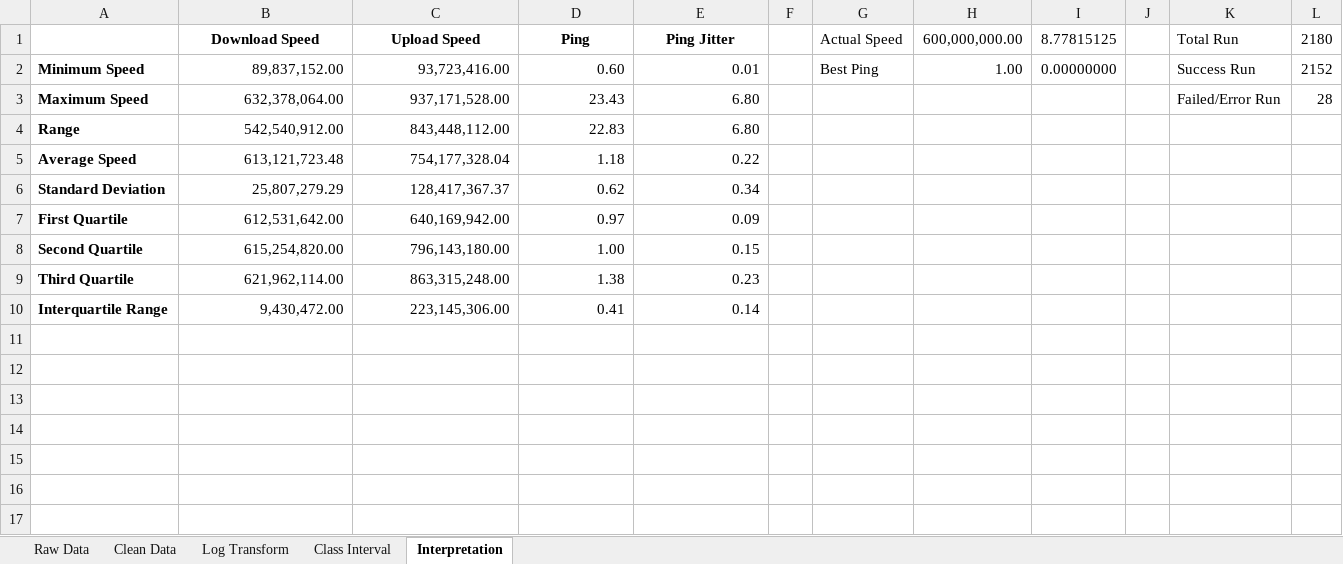
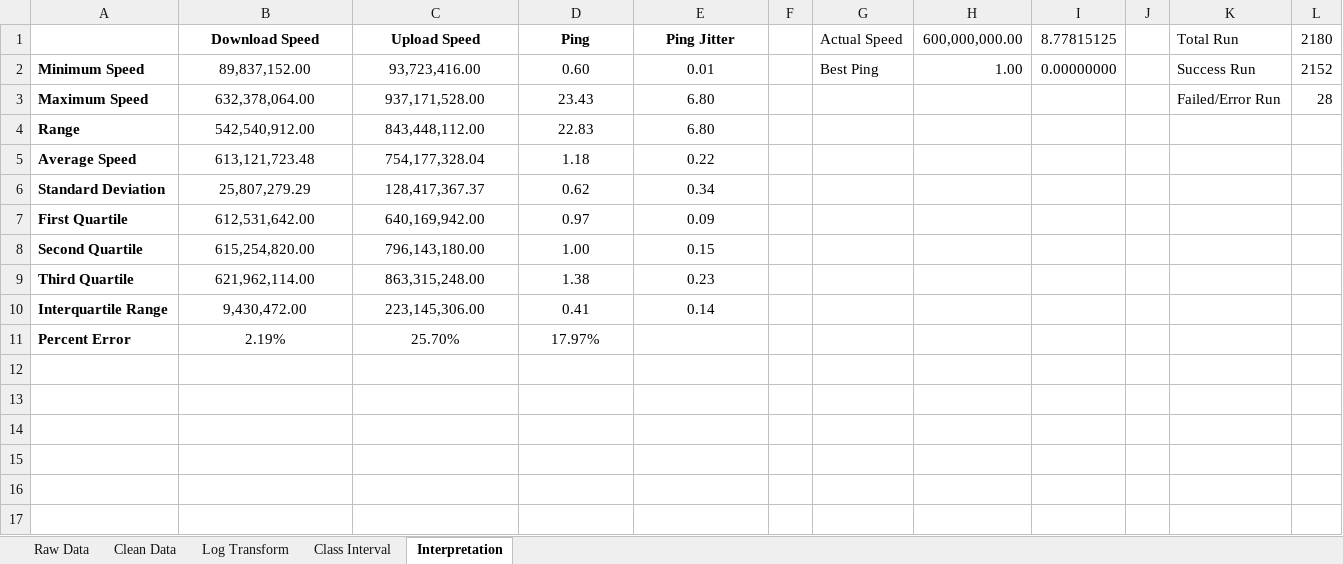
Before and after one commit to thansuc/ENGG-21, an Excel workbook: Internet Speed Research/Internet Speed Interpretation.xlsx, sheet Interpretation, drawn as a sheet; only a part is shown; values as stored, in another font and other column widths than the file's, no borders; charts and pictures not drawn; the diff names each change by its address in the sheet, - before the commit and + after, or states it on an @@ line.

```diff
--- a/Internet Speed Research/Internet Speed Interpretation.xlsx (sheet Interpretation)
+++ b/Internet Speed Research/Internet Speed Interpretation.xlsx (sheet Interpretation)
-B2:E10 alignment: right
+B2:E10 alignment: center
-row 11: (empty)
+row 11: Percent Error | 2.19% | 25.70% | 17.97%
```
Also changed, not shown: 7 other files.
